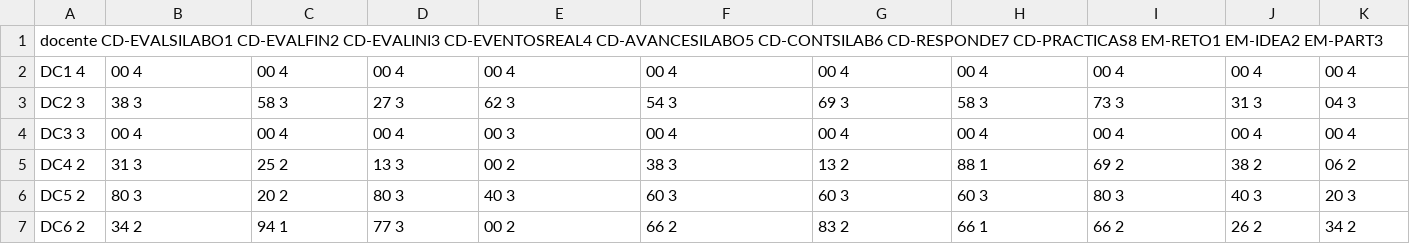
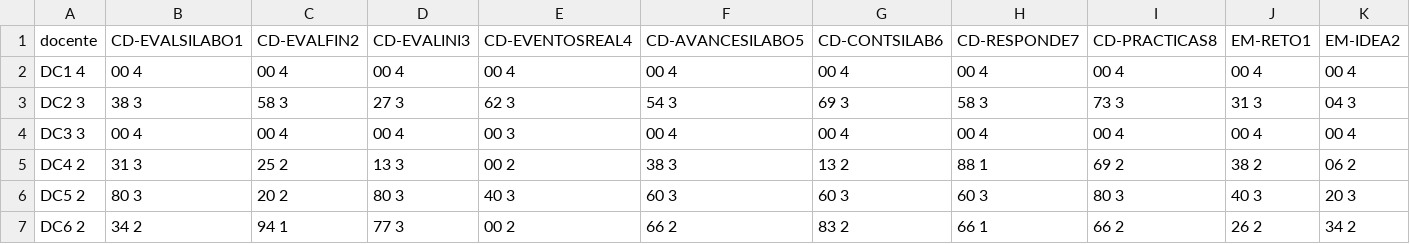
Before and after one commit to aflores1008/DATASET_practica_docente, a CSV file: DATASET_practica_docente.csv, drawn as a sheet; only a part is shown; removed rows and columns are numbered as before the commit, all else as after; rows hold the shown columns only; the diff names each change by its address in the sheet, - before the commit and + after, or states it on an @@ line.

Commit message:
Update DATASET_practica_docente.csv

```diff
--- a/DATASET_practica_docente.csv
+++ b/DATASET_practica_docente.csv
-row 1: docente CD-EVALSILABO1 CD-EVALFIN2 CD-EVALINI3 CD-EVENTOSREAL4 CD-AVANCESILABO5 CD-CONTSILAB6 CD-RESPONDE7 CD-PRACTICAS8 EM-RETO1 EM-IDEA2 EM-PART3
+row 1: docente | CD-EVALSILABO1 | CD-EVALFIN2 | CD-EVALINI3 | CD-EVENTOSREAL4 | CD-AVANCESILABO5 | CD-CONTSILAB6 | CD-RESPONDE7 | CD-PRACTICAS8 | EM-RETO1 | EM-IDEA2
```
